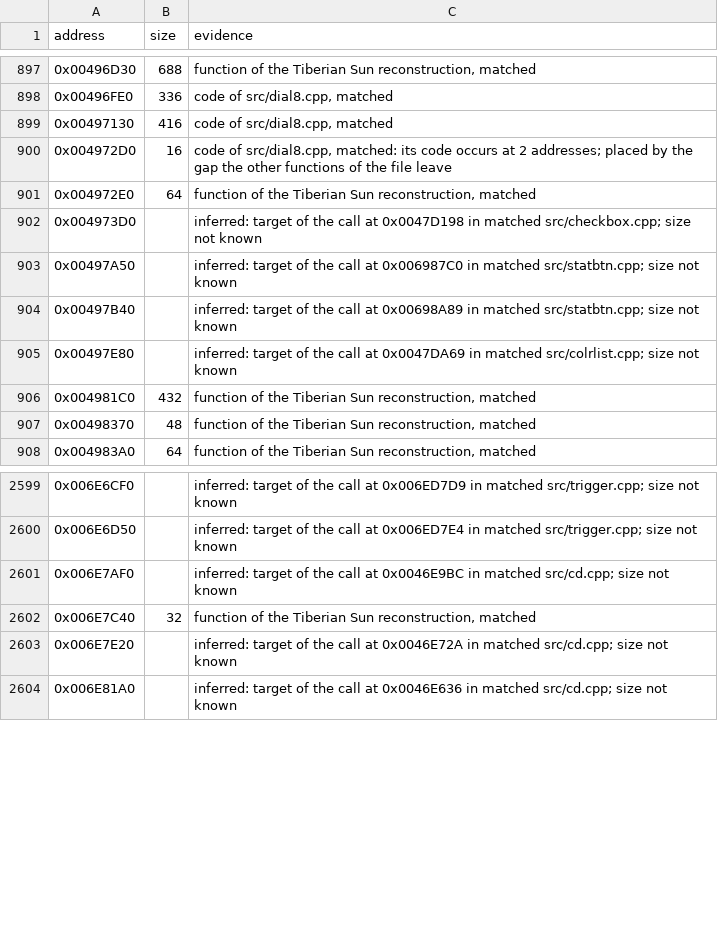
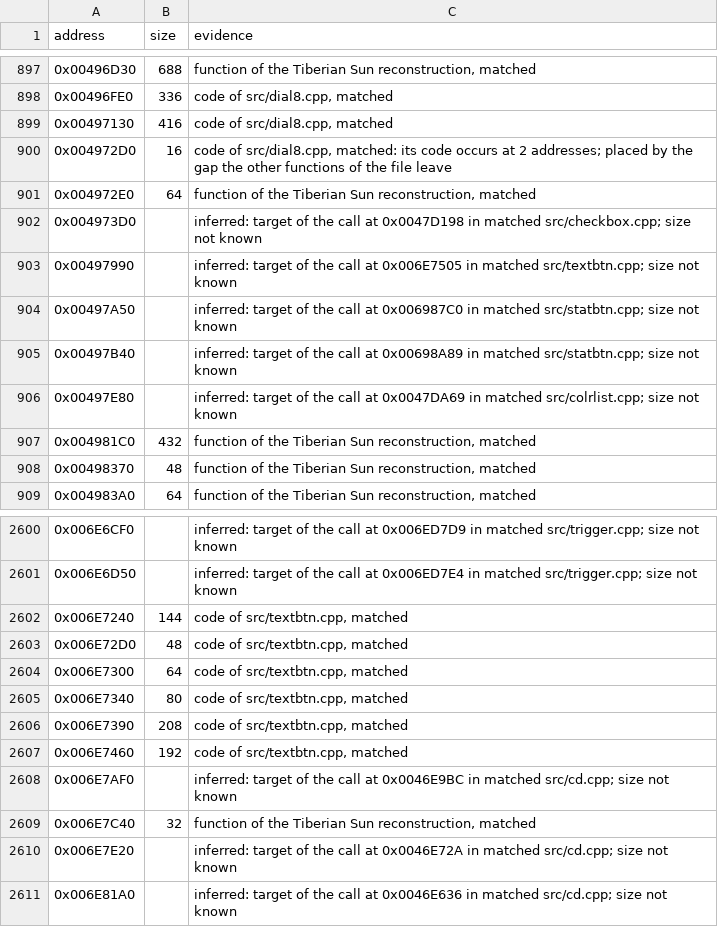
Before and after one commit to mischa85/RedAlert2, a CSV file: config/ra2-1.006/functions.csv, drawn as a sheet; only a part is shown, gaps mark what is left out.

```diff
--- a/config/ra2-1.006/functions.csv
+++ b/config/ra2-1.006/functions.csv
@@ -902,2 +902,3 @@ address,size,evidence
 0x004973D0,,"inferred: target of the call at 0x0047D198 in matched src/checkbox.cpp; size not known"
+0x00497990,,"inferred: target of the call at 0x006E7505 in matched src/textbtn.cpp; size not known"
 0x00497A50,,"inferred: target of the call at 0x006987C0 in matched src/statbtn.cpp; size not known"
@@ -2600,2 +2601,8 @@ address,size,evidence
 0x006E6D50,,"inferred: target of the call at 0x006ED7E4 in matched src/trigger.cpp; size not known"
+0x006E7240,144,"code of src/textbtn.cpp, matched"
+0x006E72D0,48,"code of src/textbtn.cpp, matched"
+0x006E7300,64,"code of src/textbtn.cpp, matched"
+0x006E7340,80,"code of src/textbtn.cpp, matched"
+0x006E7390,208,"code of src/textbtn.cpp, matched"
+0x006E7460,192,"code of src/textbtn.cpp, matched"
 0x006E7AF0,,"inferred: target of the call at 0x0046E9BC in matched src/cd.cpp; size not known"
```
Also changed, not shown: config/ra2-1.006/modules.csv, config/ra2-1.006/names.csv.
